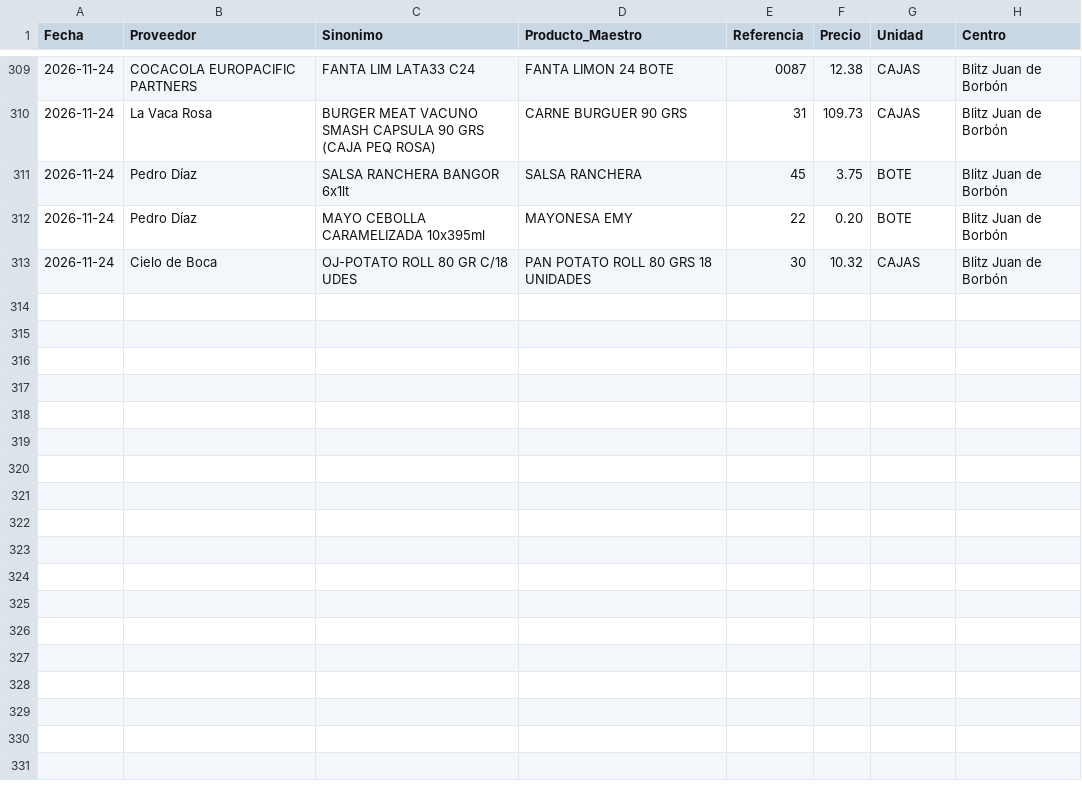
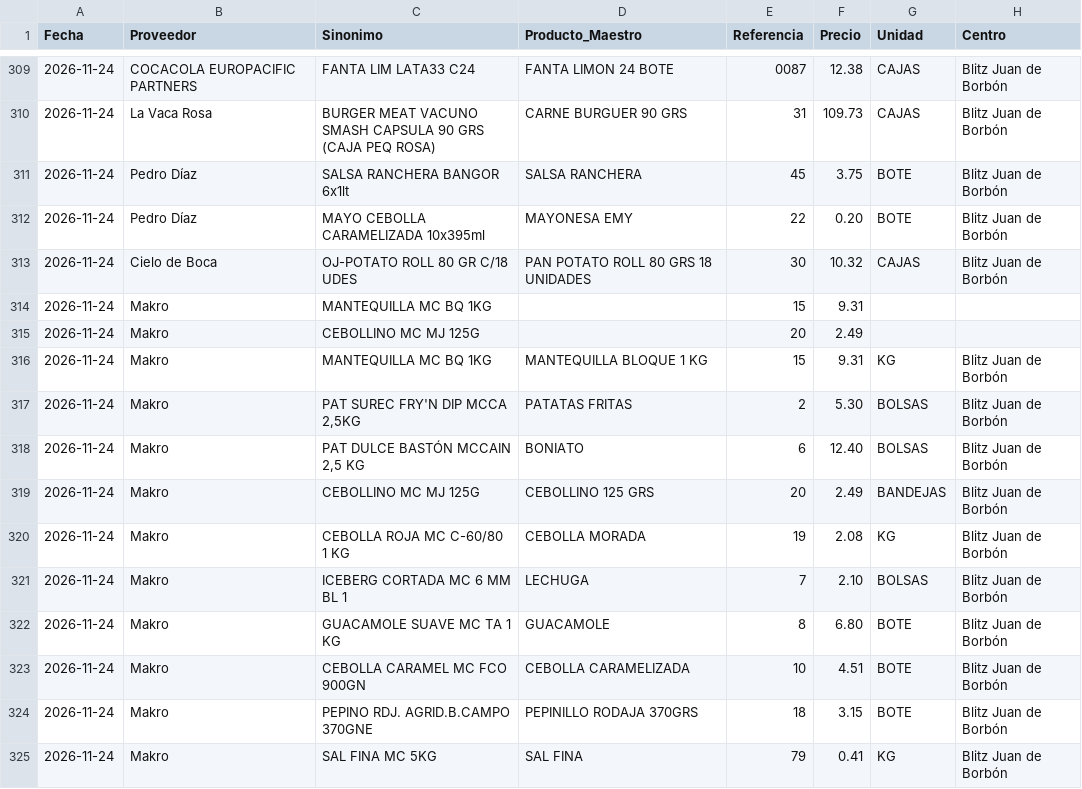
Before and after one commit to salvaandreo-lab/blitz-stock, a CSV file: Historico_Precios.csv, drawn as a sheet; only a part is shown, gaps mark what is left out; the diff names each change by its address in the sheet, - before the commit and + after, or states it on an @@ line.

Commit message:
Actualización de Historico_Precios.csv

```diff
--- a/Historico_Precios.csv
+++ b/Historico_Precios.csv
+row 314: 2026-11-24 | Makro | MANTEQUILLA MC BQ 1KG |  | 15 | 9.31
+row 315: 2026-11-24 | Makro | CEBOLLINO MC MJ 125G |  | 20 | 2.49
+row 316: 2026-11-24 | Makro | MANTEQUILLA MC BQ 1KG | MANTEQUILLA BLOQUE 1 KG | 15 | 9.31 | KG | Blitz Juan de Borbón
+row 317: 2026-11-24 | Makro | PAT SUREC FRY'N DIP MCCA 2,5KG | PATATAS FRITAS | 2 | 5.30 | BOLSAS | Blitz Juan de Borbón
+row 318: 2026-11-24 | Makro | PAT DULCE BASTÓN MCCAIN 2,5 KG | BONIATO | 6 | 12.40 | BOLSAS | Blitz Juan de Borbón
+row 319: 2026-11-24 | Makro | CEBOLLINO MC MJ 125G | CEBOLLINO 125 GRS | 20 | 2.49 | BANDEJAS | Blitz Juan de Borbón
+row 320: 2026-11-24 | Makro | CEBOLLA ROJA MC C-60/80 1 KG | CEBOLLA MORADA | 19 | 2.08 | KG | Blitz Juan de Borbón
+row 321: 2026-11-24 | Makro | ICEBERG CORTADA MC 6 MM BL 1 | LECHUGA | 7 | 2.10 | BOLSAS | Blitz Juan de Borbón
+row 322: 2026-11-24 | Makro | GUACAMOLE SUAVE MC TA 1 KG | GUACAMOLE | 8 | 6.80 | BOTE | Blitz Juan de Borbón
+row 323: 2026-11-24 | Makro | CEBOLLA CARAMEL MC FCO 900GN | CEBOLLA CARAMELIZADA | 10 | 4.51 | BOTE | Blitz Juan de Borbón
+row 324: 2026-11-24 | Makro | PEPINO RDJ. AGRID.B.CAMPO 370GNE | PEPINILLO RODAJA 370GRS | 18 | 3.15 | BOTE | Blitz Juan de Borbón
+row 325: 2026-11-24 | Makro | SAL FINA MC 5KG | SAL FINA | 79 | 0.41 | KG | Blitz Juan de Borbón
```
